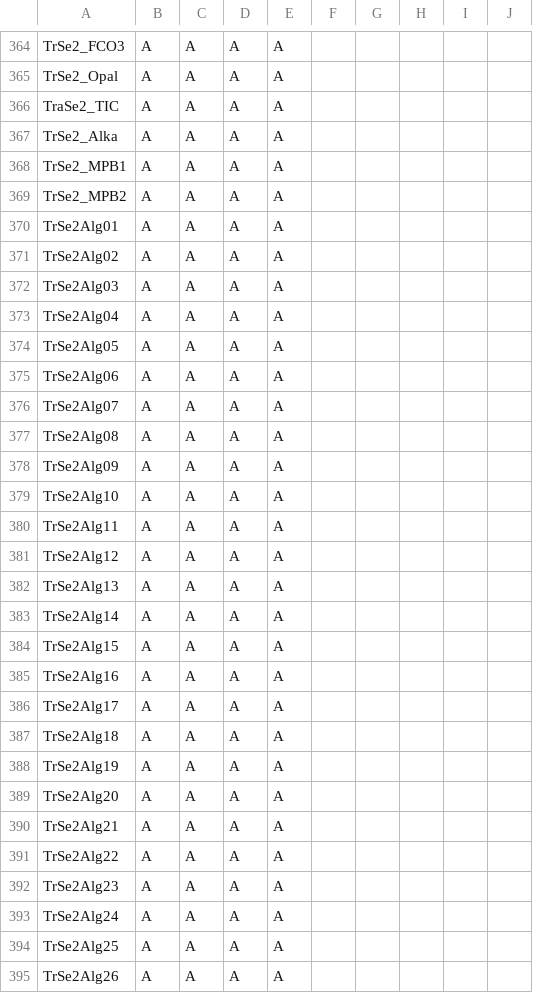
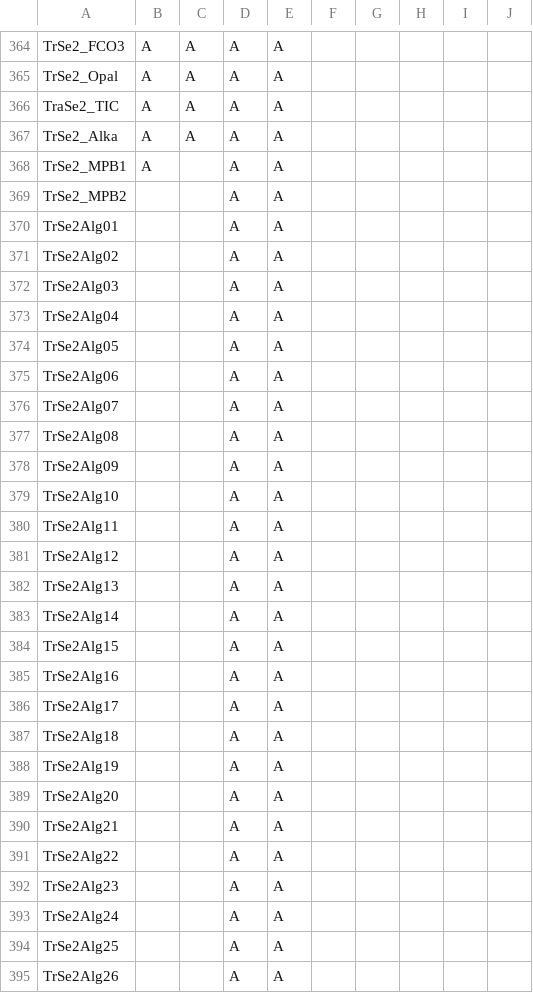
Before and after one commit to eawag-surface-waters-research/Delft3D, a CSV file: src/engines_gpl/waq/packages/waq_kernel/src/waq_tables/con_pro.csv, drawn as a sheet; only a part is shown, gaps mark what is left out; the diff covers the shown part only.

```diff
--- a/src/engines_gpl/waq/packages/waq_kernel/src/waq_tables/con_pro.csv
+++ b/src/engines_gpl/waq/packages/waq_kernel/src/waq_tables/con_pro.csv
@@ -368,29 +368,29 @@
 "TrSe2_Alka",A,A,A,A,
-"TrSe2_MPB1",A,A,A,A,
-"TrSe2_MPB2",A,A,A,A,
-"TrSe2Alg01",A,A,A,A,
-"TrSe2Alg02",A,A,A,A,
-"TrSe2Alg03",A,A,A,A,
-"TrSe2Alg04",A,A,A,A,
-"TrSe2Alg05",A,A,A,A,
-"TrSe2Alg06",A,A,A,A,
-"TrSe2Alg07",A,A,A,A,
-"TrSe2Alg08",A,A,A,A,
-"TrSe2Alg09",A,A,A,A,
-"TrSe2Alg10",A,A,A,A,
-"TrSe2Alg11",A,A,A,A,
-"TrSe2Alg12",A,A,A,A,
-"TrSe2Alg13",A,A,A,A,
-"TrSe2Alg14",A,A,A,A,
-"TrSe2Alg15",A,A,A,A,
-"TrSe2Alg16",A,A,A,A,
-"TrSe2Alg17",A,A,A,A,
-"TrSe2Alg18",A,A,A,A,
-"TrSe2Alg19",A,A,A,A,
-"TrSe2Alg20",A,A,A,A,
-"TrSe2Alg21",A,A,A,A,
-"TrSe2Alg22",A,A,A,A,
-"TrSe2Alg23",A,A,A,A,
-"TrSe2Alg24",A,A,A,A,
-"TrSe2Alg25",A,A,A,A,
-"TrSe2Alg26",A,A,A,A,
+"TrSe2_MPB1",A, ,A,A,
+"TrSe2_MPB2", , ,A,A,
+"TrSe2Alg01", , ,A,A,
+"TrSe2Alg02", , ,A,A,
+"TrSe2Alg03", , ,A,A,
+"TrSe2Alg04", , ,A,A,
+"TrSe2Alg05", , ,A,A,
+"TrSe2Alg06", , ,A,A,
+"TrSe2Alg07", , ,A,A,
+"TrSe2Alg08", , ,A,A,
+"TrSe2Alg09", , ,A,A,
+"TrSe2Alg10", , ,A,A,
+"TrSe2Alg11", , ,A,A,
+"TrSe2Alg12", , ,A,A,
+"TrSe2Alg13", , ,A,A,
+"TrSe2Alg14", , ,A,A,
+"TrSe2Alg15", , ,A,A,
+"TrSe2Alg16", , ,A,A,
+"TrSe2Alg17", , ,A,A,
+"TrSe2Alg18", , ,A,A,
+"TrSe2Alg19", , ,A,A,
+"TrSe2Alg20", , ,A,A,
+"TrSe2Alg21", , ,A,A,
+"TrSe2Alg22", , ,A,A,
+"TrSe2Alg23", , ,A,A,
+"TrSe2Alg24", , ,A,A,
+"TrSe2Alg25", , ,A,A,
+"TrSe2Alg26", , ,A,A,
```
Also changed, not shown: 45 edited cells elsewhere in this file, src/engines_gpl/waq/packages/waq_kernel/src/waq_tables/con_sub.csv, src/engines_gpl/waq/packages/waq_kernel/src/waq_tables/config.csv, 5 other files.
